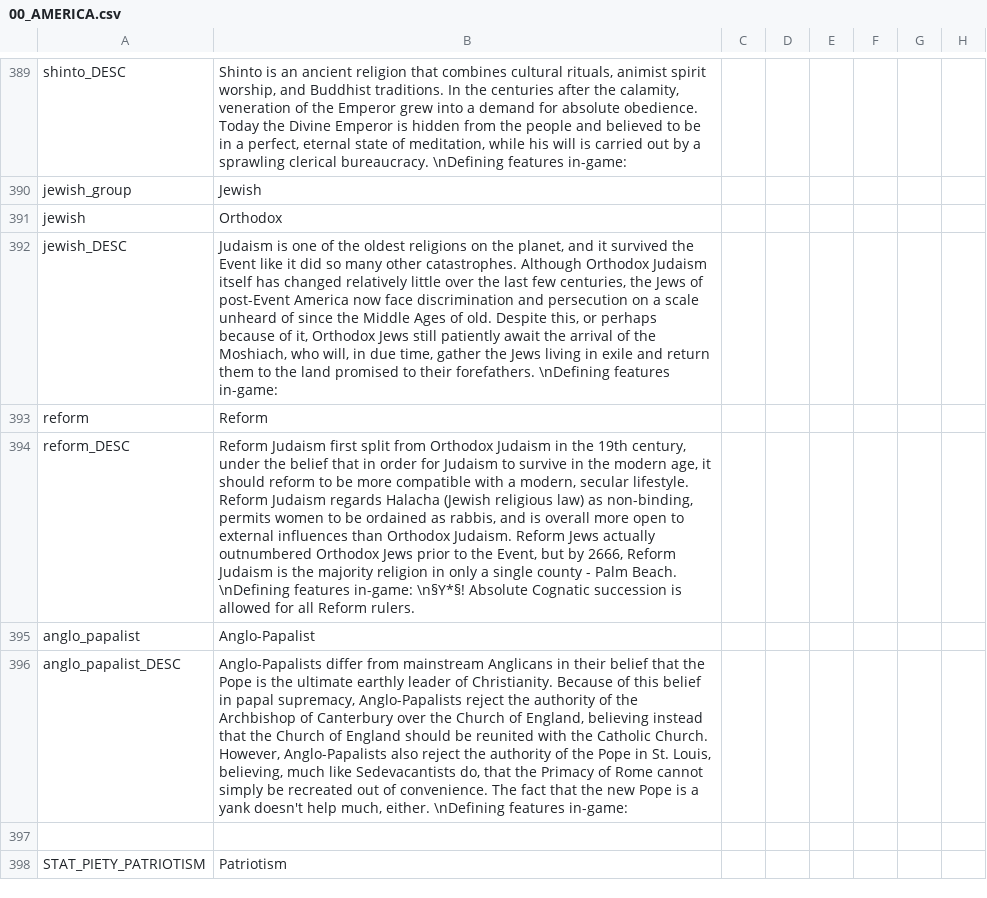
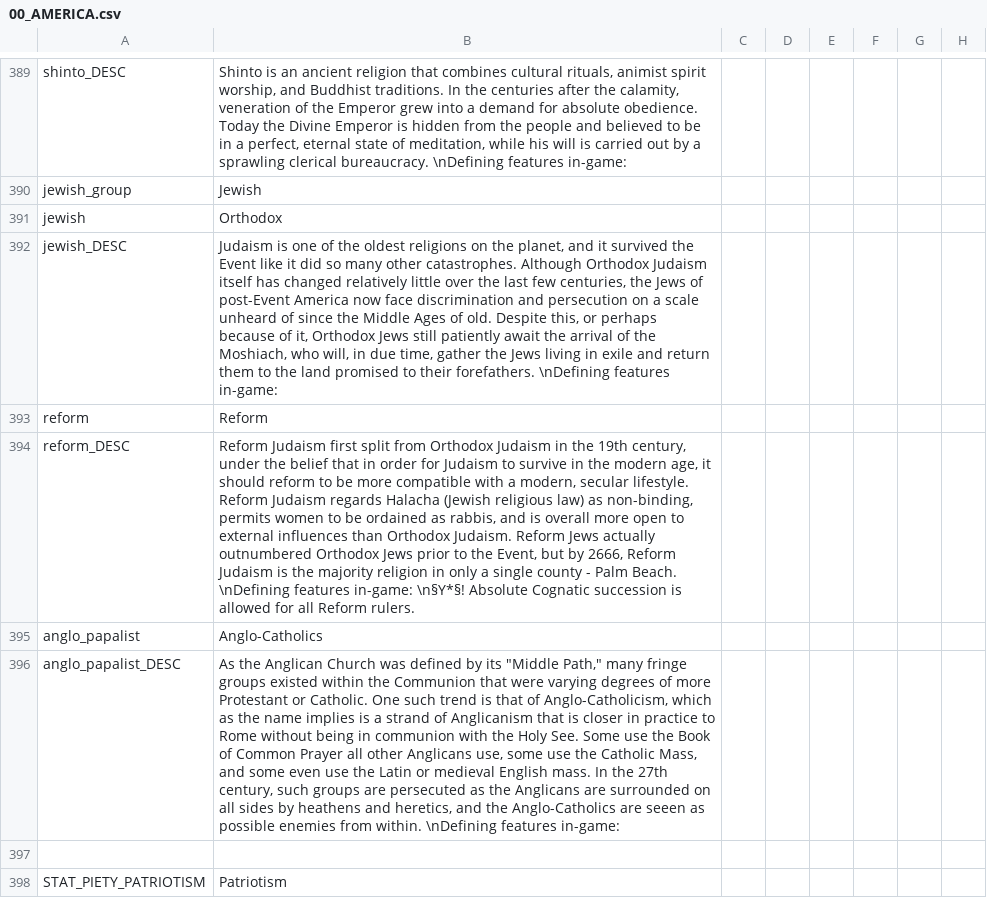
Before and after one commit to Ofaloaf/postapoc, a CSV file: After the End Fan Fork/localisation/00_AMERICA.csv, drawn as a sheet; only a part is shown, gaps mark what is left out; the diff names each change by its address in the sheet, - before the commit and + after, or states it on an @@ line.

Commit message:
changed Anglo-Papalist to Anglo-Catholic
thanks 123

```diff
--- a/After the End Fan Fork/localisation/00_AMERICA.csv
+++ b/After the End Fan Fork/localisation/00_AMERICA.csv
-B395: Anglo-Papalist
+B395: Anglo-Catholics
-B396: Anglo-Papalists differ from mainstream Anglicans in their belief that the Pope is the ultimate earthly leader of Christianity. Because of this belief in papal supremacy, Anglo-Papalists reject the authority of the Archbishop of Canterbury over the Church of England, believing instead that the Church of England should be reunited with the Catholic Church. However, Anglo-Papalists also reject the authority of the Pope in St. Louis, believing, much like Sedevacantists do, that the Primacy of Rome cannot simply be recreated out of convenience. The fact that the new Pope is a yank doesn't help much, either. \nDefining features…
+B396: As the Anglican Church was defined by its "Middle Path," many fringe groups existed within the Communion that were varying degrees of more Protestant or Catholic. One such trend is that of Anglo-Catholicism, which as the name implies is a strand of Anglicanism that is closer in practice to Rome without being in communion with the Holy See. Some use the Book of Common Prayer all other Anglicans use, some use the Catholic Mass, and some even use the Latin or medieval English mass. In the 27th century, such groups are persecuted as the Anglicans are surrounded on all sides by heathens and heretics, and the Anglo-Catholics are seeen as possible enemies from within. \nDefining features…
```
